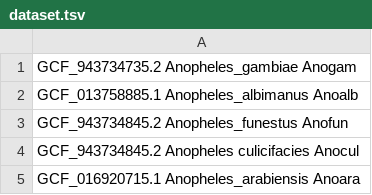
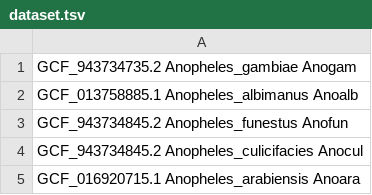
Before and after one commit to saramatt99/SARA-LAB-GENOMIC, a TSV file: 00_data/dataset.tsv, drawn as a sheet.

Commit message:
Fix duplicate entries in dataset.tsv

```diff
--- a/00_data/dataset.tsv
+++ b/00_data/dataset.tsv
@@ -3,3 +3,3 @@ GCF_013758885.1  Anopheles_albimanus  Anoalb
 GCF_943734845.2  Anopheles_funestus  Anofun
-GCF_943734845.2  Anopheles culicifacies  Anocul
+GCF_943734845.2  Anopheles_culicifacies  Anocul
 GCF_016920715.1  Anopheles_arabiensis  Anoara
```
